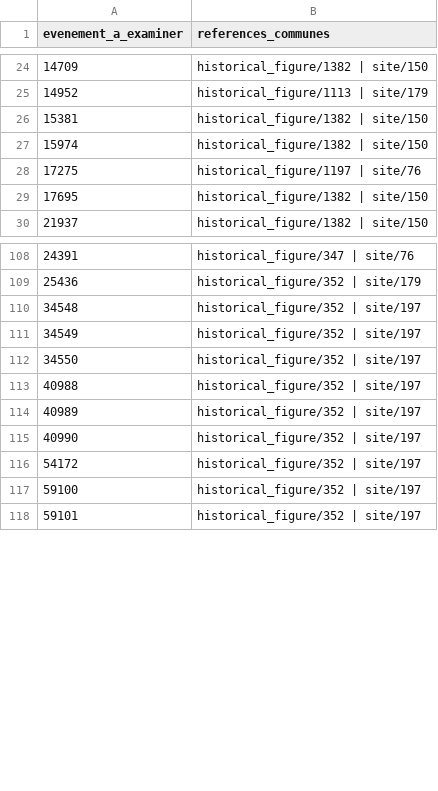
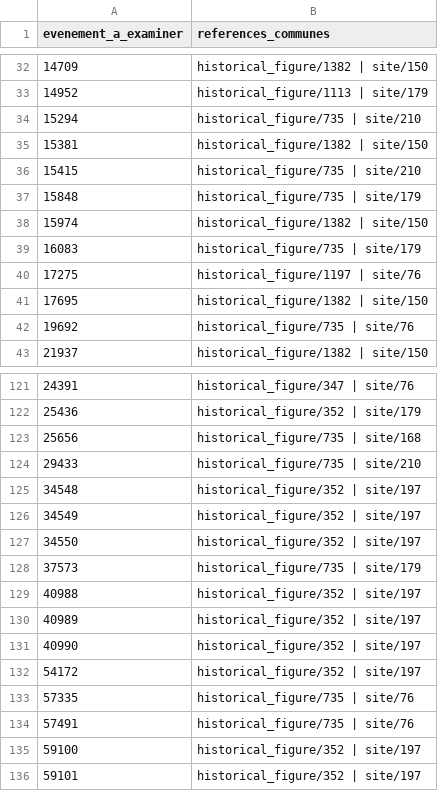
Before and after one commit to Lillite/dwarf-fortress-legendes, a CSV file: reperes/index-legends/dossiers/P014-renvois.csv, drawn as a sheet; only a part is shown, gaps mark what is left out; the diff covers the shown part only.

```diff
--- a/reperes/index-legends/dossiers/P014-renvois.csv
+++ b/reperes/index-legends/dossiers/P014-renvois.csv
@@ -25,6 +33,11 @@ evenement_a_examiner,references_communes
 14952,historical_figure/1113 | site/179
+15294,historical_figure/735 | site/210
 15381,historical_figure/1382 | site/150
+15415,historical_figure/735 | site/210
+15848,historical_figure/735 | site/179
 15974,historical_figure/1382 | site/150
+16083,historical_figure/735 | site/179
 17275,historical_figure/1197 | site/76
 17695,historical_figure/1382 | site/150
+19692,historical_figure/735 | site/76
 21937,historical_figure/1382 | site/150
@@ -109,2 +122,4 @@ evenement_a_examiner,references_communes
 25436,historical_figure/352 | site/179
+25656,historical_figure/735 | site/168
+29433,historical_figure/735 | site/210
 34548,historical_figure/352 | site/197
@@ -112,2 +127,3 @@ evenement_a_examiner,references_communes
 34550,historical_figure/352 | site/197
+37573,historical_figure/735 | site/179
 40988,historical_figure/352 | site/197
@@ -116,2 +132,4 @@ evenement_a_examiner,references_communes
 54172,historical_figure/352 | site/197
+57335,historical_figure/735 | site/76
+57491,historical_figure/735 | site/76
 59100,historical_figure/352 | site/197
```
Also changed, not shown: 8 added rows elsewhere in this file, reperes/index-legends/dossiers/dependances.csv, 13 other files.
